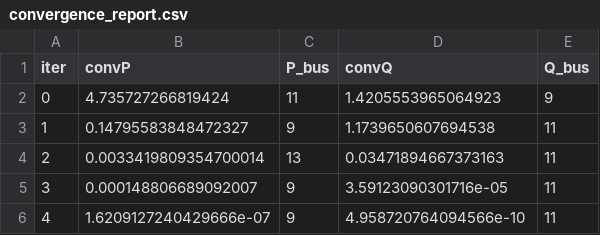
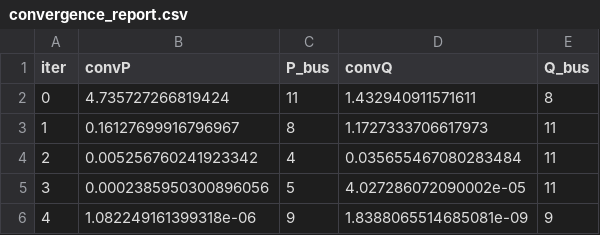
Before and after one commit to pv08/anarede_processing, a CSV file: results/potential_flow/convergence_report.csv, drawn as a sheet.

```diff
--- a/results/potential_flow/convergence_report.csv
+++ b/results/potential_flow/convergence_report.csv
@@ -1,6 +1,6 @@
 iter,convP,P_bus,convQ,Q_bus
-0,4.735727266819424,11,1.4205553965064923,9
-1,0.14795583848472327,9,1.1739650607694538,11
-2,0.0033419809354700014,13,0.03471894667373163,11
-3,0.000148806689092007,9,3.59123090301716e-05,11
-4,1.6209127240429666e-07,9,4.958720764094566e-10,11
+0,4.735727266819424,11,1.432940911571611,8
+1,0.16127699916796967,8,1.1727333706617973,11
+2,0.005256760241923342,4,0.035655467080283484,11
+3,0.0002385950300896056,5,4.027286072090002e-05,11
+4,1.082249161399318e-06,9,1.8388065514685081e-09,9
```
Also changed, not shown: results/y_bus.csv, 7 other files.
